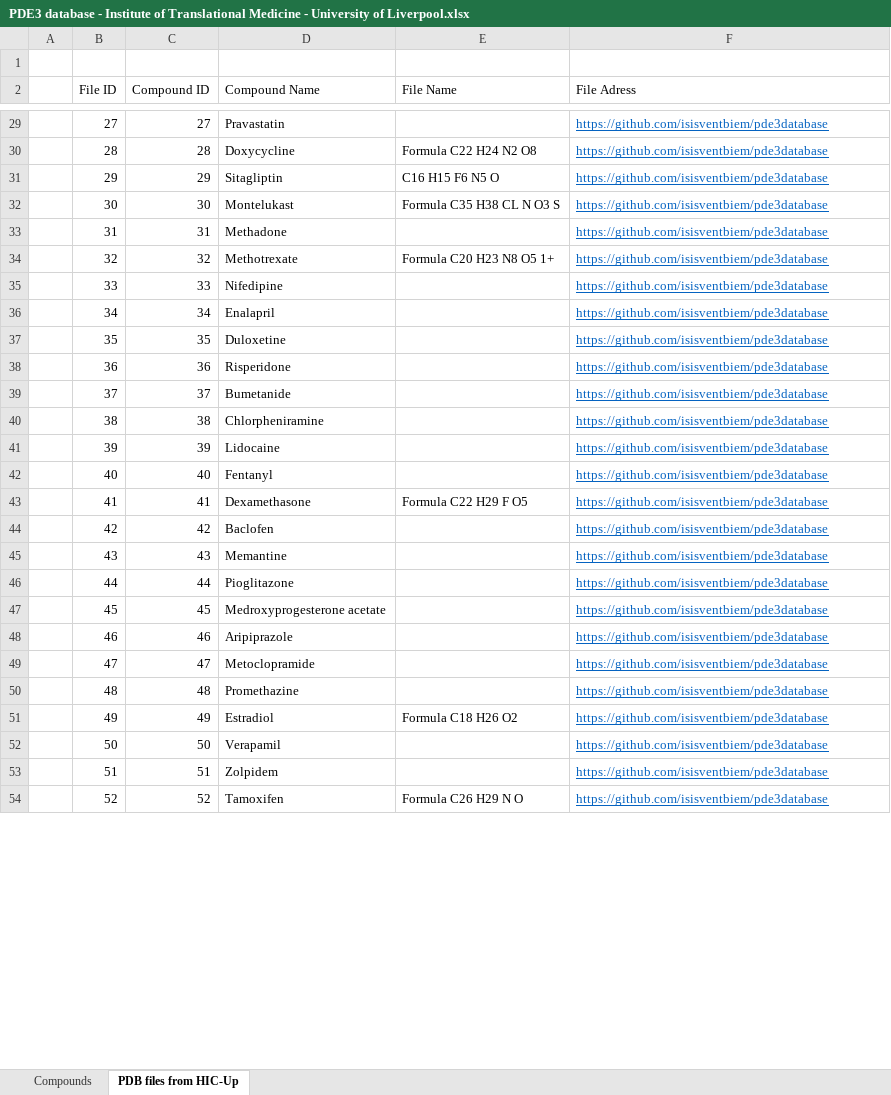
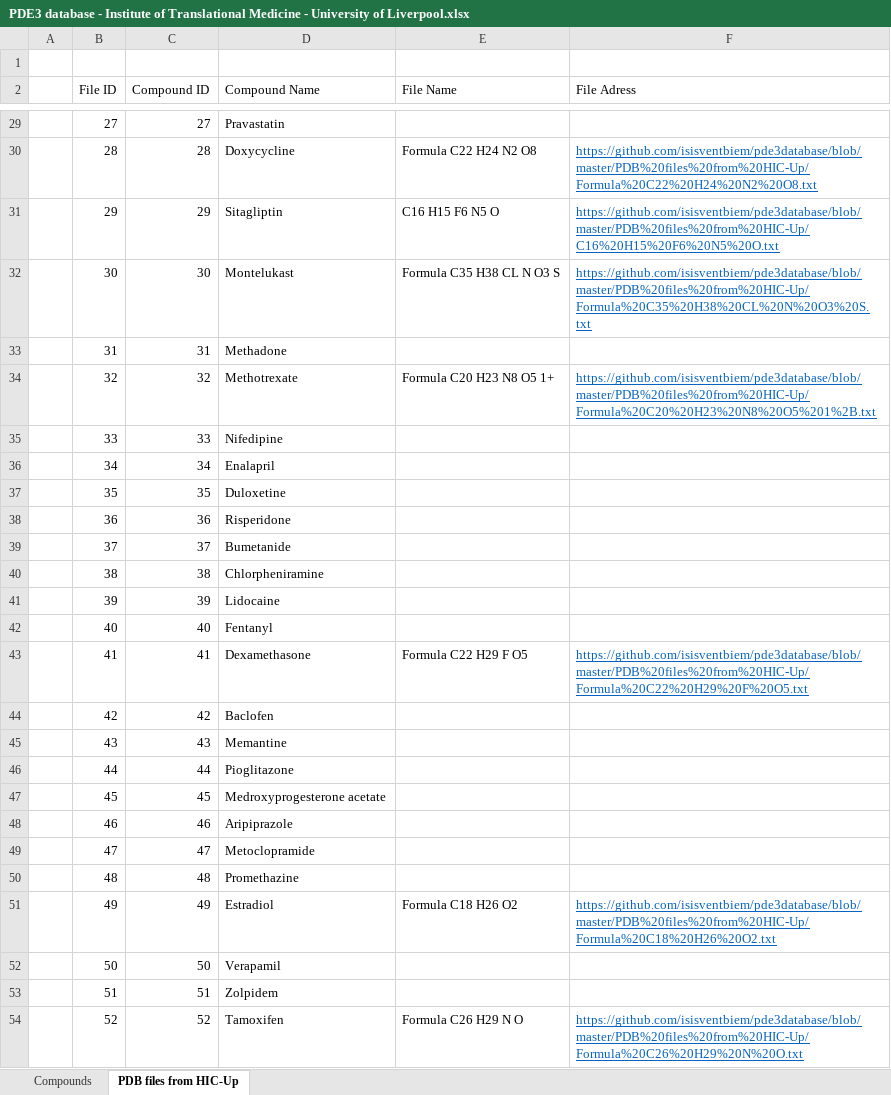
Before and after one commit to isisventbiem/pde3database, an Excel workbook: PDE3 database - Institute of Translational Medicine - University of Liverpool.xlsx, sheet PDB files from HIC-Up, drawn as a sheet; only a part is shown, gaps mark what is left out; values as stored, in another font and other column widths than the file's, no borders; conditional formats and table styles not drawn; the diff covers the shown part only; the diff names each change by its address in the sheet, - before the commit and + after, or states it on an @@ line.

```diff
--- a/PDE3 database - Institute of Translational Medicine - University of Liverpool.xlsx (sheet PDB files from HIC-Up)
+++ b/PDE3 database - Institute of Translational Medicine - University of Liverpool.xlsx (sheet PDB files from HIC-Up)
-F29 (File Adress): https://github.com/isisventbiem/pde3database
+F29 (File Adress): (empty)
-F30 (File Adress): https://github.com/isisventbiem/pde3database
+F30 (File Adress): https://github.com/isisventbiem/pde3database/blob/master/PDB%20files%20from%20HIC-Up/Formula%20C22%20H24%20N2%20O8.txt
-F31 (File Adress): https://github.com/isisventbiem/pde3database
+F31 (File Adress): https://github.com/isisventbiem/pde3database/blob/master/PDB%20files%20from%20HIC-Up/C16%20H15%20F6%20N5%20O.txt
-F32 (File Adress): https://github.com/isisventbiem/pde3database
+F32 (File Adress): https://github.com/isisventbiem/pde3database/blob/master/PDB%20files%20from%20HIC-Up/Formula%20C35%20H38%20CL%20N%20O3%20S.txt
-F33 (File Adress): https://github.com/isisventbiem/pde3database
+F33 (File Adress): (empty)
-F34 (File Adress): https://github.com/isisventbiem/pde3database
+F34 (File Adress): https://github.com/isisventbiem/pde3database/blob/master/PDB%20files%20from%20HIC-Up/Formula%20C20%20H23%20N8%20O5%201%2B.txt
-F35:F42 (File Adress): https://github.com/isisventbiem/pde3database
+F35:F42 (File Adress): (empty)
-F43 (File Adress): https://github.com/isisventbiem/pde3database
+F43 (File Adress): https://github.com/isisventbiem/pde3database/blob/master/PDB%20files%20from%20HIC-Up/Formula%20C22%20H29%20F%20O5.txt
-F44:F50 (File Adress): https://github.com/isisventbiem/pde3database
+F44:F50 (File Adress): (empty)
-F51 (File Adress): https://github.com/isisventbiem/pde3database
+F51 (File Adress): https://github.com/isisventbiem/pde3database/blob/master/PDB%20files%20from%20HIC-Up/Formula%20C18%20H26%20O2.txt
-F52:F53 (File Adress): https://github.com/isisventbiem/pde3database
+F52:F53 (File Adress): (empty)
-F54 (File Adress): https://github.com/isisventbiem/pde3database
+F54 (File Adress): https://github.com/isisventbiem/pde3database/blob/master/PDB%20files%20from%20HIC-Up/Formula%20C26%20H29%20N%20O.txt
```
Also changed, not shown: 149 edited cells elsewhere in this sheet.
